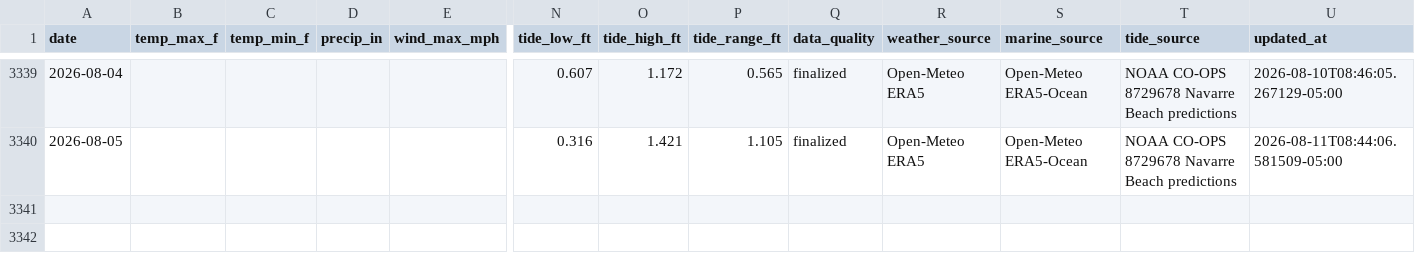
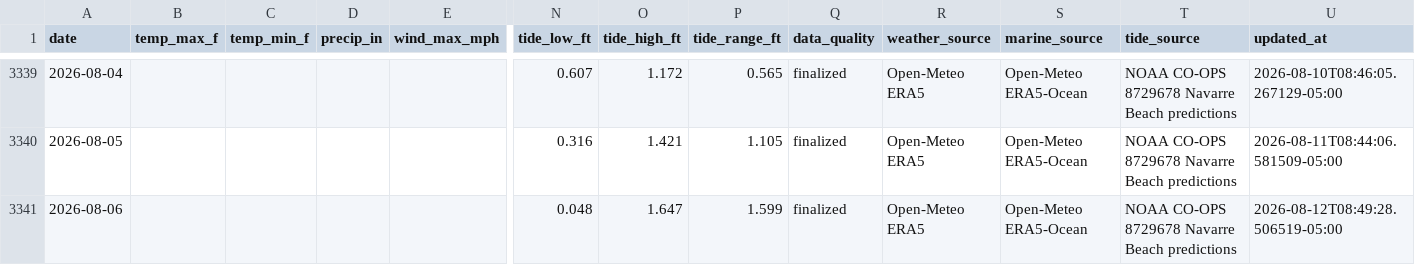
Before and after one commit to DCMedic/safe2swimpcb, a CSV file: data/navarre-beach/environmental_daily.csv, drawn as a sheet; only a part is shown, gaps mark what is left out; rows hold the shown columns only; the diff names each change by its address in the sheet, - before the commit and + after, or states it on an @@ line.

```diff
--- a/data/navarre-beach/environmental_daily.csv
+++ b/data/navarre-beach/environmental_daily.csv
+row 3341: 2026-08-06 |  |  |  |  | 0.048 | 1.647 | 1.599 | finalized | Open-Meteo ERA5 | Open-Meteo ERA5-Ocean | NOAA CO-OPS 8729678 Navarre Beach predictions | 2026-08-12T08:49:28.506519-05:00
```
Also changed, not shown: data/destin/environmental_daily.csv, data/okaloosa-island/environmental_daily.csv, 15 other files.
